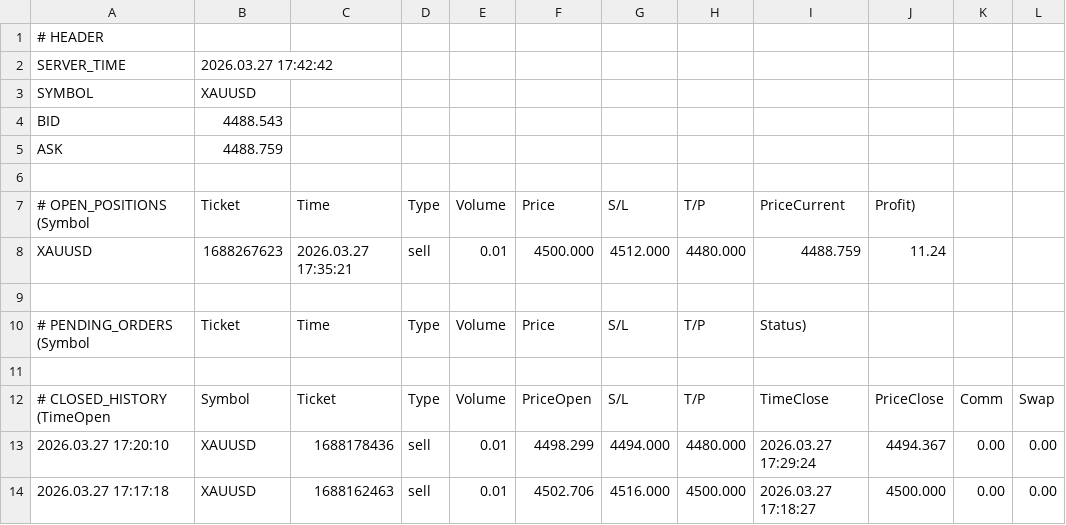
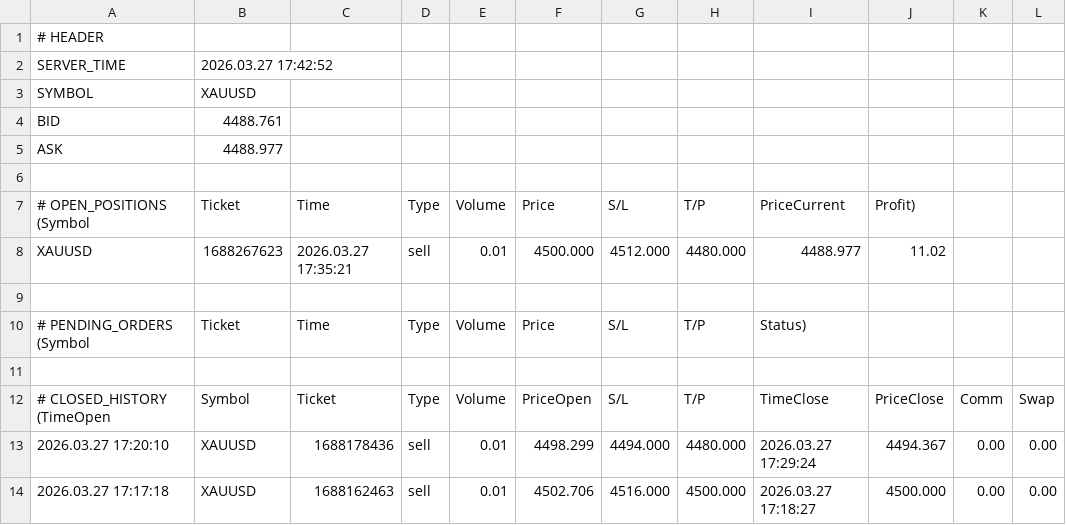
Before and after one commit to ramdanidian/Analisa-Market, a CSV file: market_status.csv, drawn as a sheet; only a part is shown; the diff names each change by its address in the sheet, - before the commit and + after, or states it on an @@ line.

Commit message:
Final Fix v4.81

```diff
--- a/market_status.csv
+++ b/market_status.csv
-B2 (Ticket): 2026.03.27 17:42:42
+B2 (Ticket): 2026.03.27 17:42:52
-B4 (Ticket): 4488.543
+B4 (Ticket): 4488.761
-B5 (Ticket): 4488.759
+B5 (Ticket): 4488.977
-I8 (PriceCurrent): 4488.759
+I8 (PriceCurrent): 4488.977
-J8 (Profit)): 11.24
+J8 (Profit)): 11.02
```
